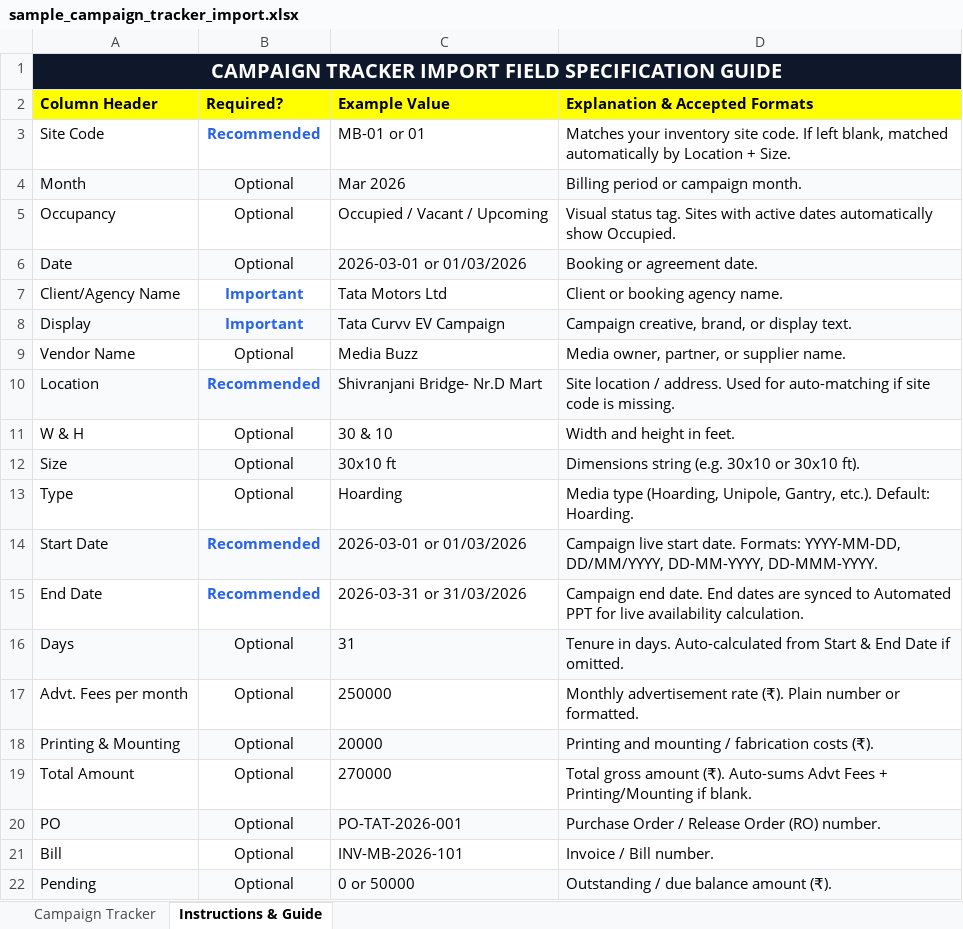
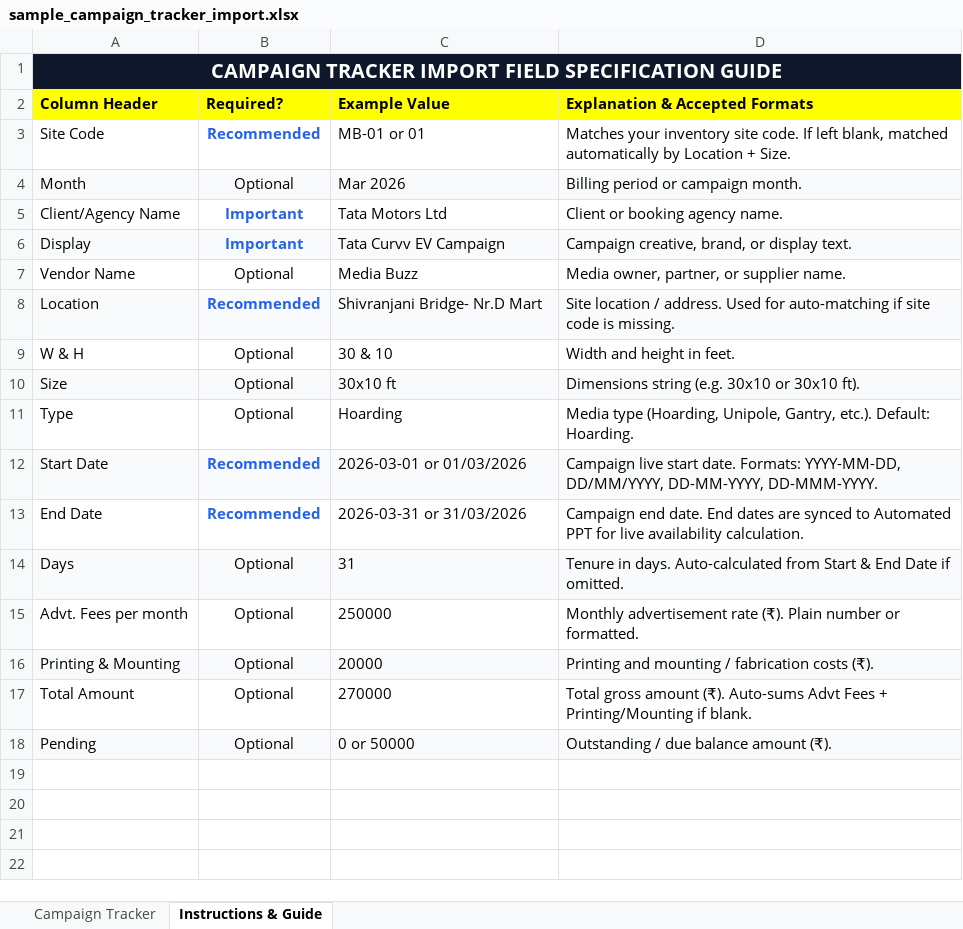
Before and after one commit to PradeepVerma07/mb-dashboard, an Excel workbook: client/dist/sample_campaign_tracker_import.xlsx, sheet Instructions & Guide, drawn as a sheet; values as stored, in another font and other column widths than the file's, no borders; the diff names each change by its address in the sheet, - before the commit and + after, or states it on an @@ line.

Commit message:
feat(campaigns): remove occupancy, date, po, and bill columns from tracker and sample template

```diff
--- a/client/dist/sample_campaign_tracker_import.xlsx (sheet Instructions & Guide)
+++ b/client/dist/sample_campaign_tracker_import.xlsx (sheet Instructions & Guide)
-row 5: Occupancy | Optional | Occupied / Vacant / Upcoming | Visual status tag. Sites with active dates automatically show Occupied.
-row 6: Date | Optional | 2026-03-01 or 01/03/2026 | Booking or agreement date.
-row 20: PO | Optional | PO-TAT-2026-001 | Purchase Order / Release Order (RO) number.
-row 21: Bill | Optional | INV-MB-2026-101 | Invoice / Bill number.
```
Also changed, not shown: sheet Campaign Tracker, client/public/sample_campaign_tracker_import.xlsx, sample_campaign_tracker_import.xlsx, 4 other files.
